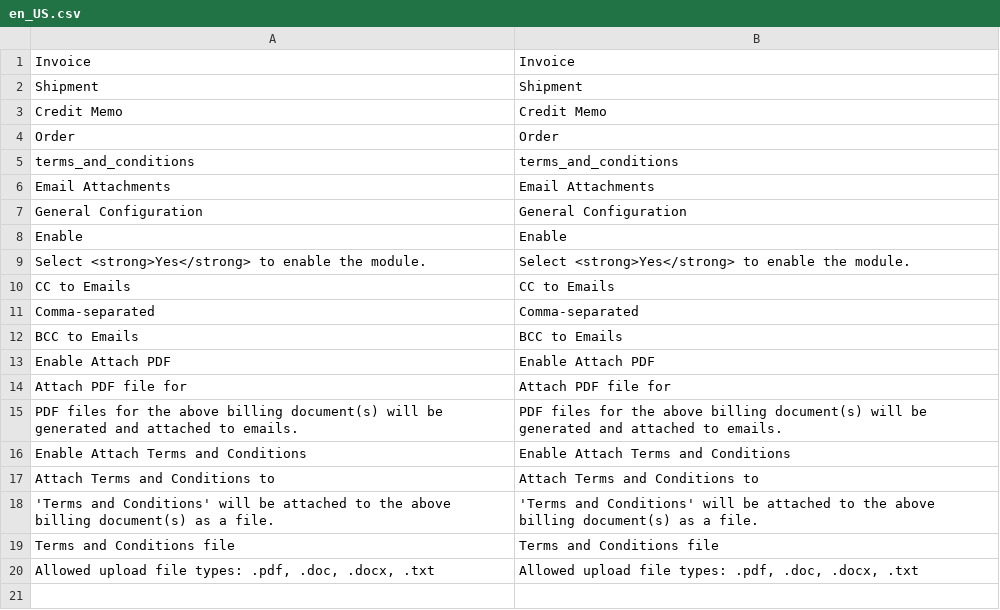
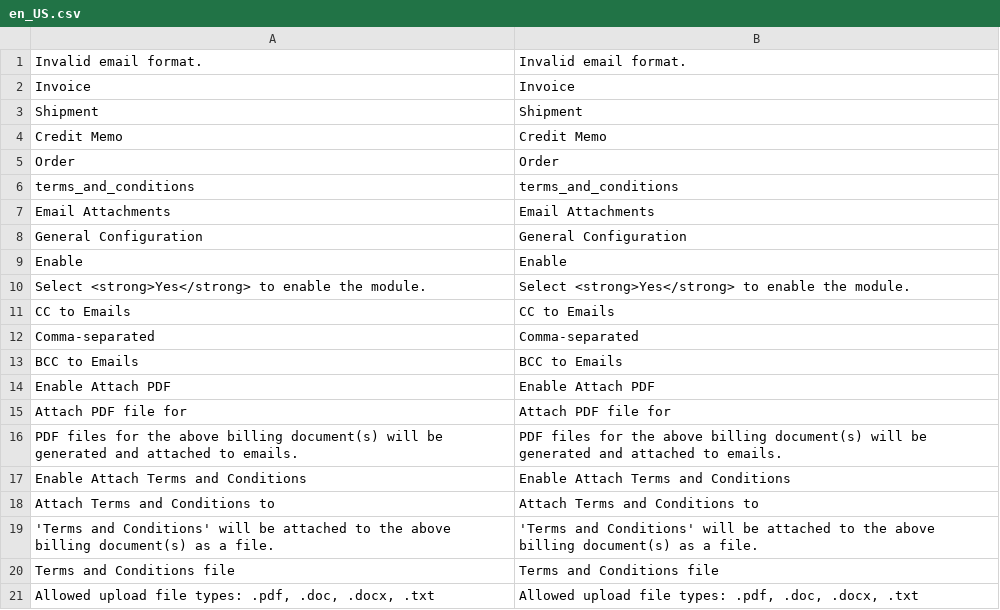
Before and after one commit to mageplaza/magento-2-email-attachments, a CSV file: i18n/en_US.csv, drawn as a sheet; the diff names each change by its address in the sheet, - before the commit and + after, or states it on an @@ line.

```diff
--- a/i18n/en_US.csv
+++ b/i18n/en_US.csv
+row 1: Invalid email format. | Invalid email format.
```
Also changed, not shown: 2 other files.
